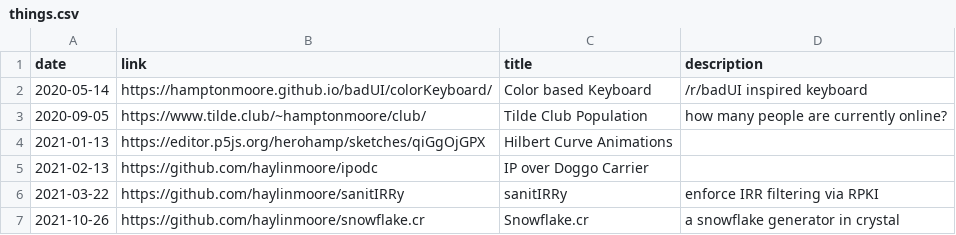
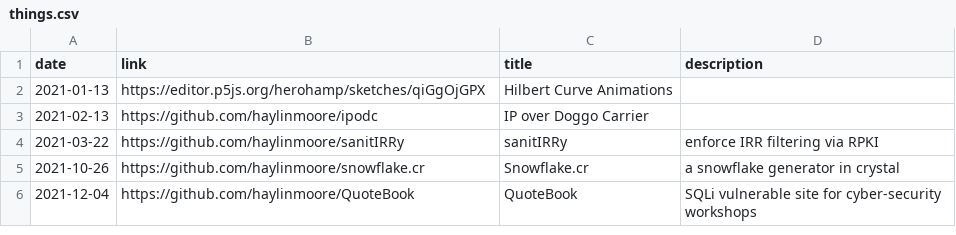
Before and after one commit to haylinmoore/hive, a CSV file: web/www/content/things.csv, drawn as a sheet; only a part is shown; the shorter side is filled out with more unchanged rows.

Commit message:
web/www: cleanup old content

```diff
--- a/web/www/content/things.csv
+++ b/web/www/content/things.csv
@@ -1,4 +1,2 @@
 date,link,title,description
-2020-05-14,https://hamptonmoore.github.io/badUI/colorKeyboard/,Color based Keyboard,/r/badUI inspired keyboard
-2020-09-05,https://www.tilde.club/~hamptonmoore/club/,Tilde Club Population,how many people are currently online?
 2021-01-13,https://editor.p5js.org/herohamp/sketches/qiGgOjGPX,Hilbert Curve Animations,
```
Also changed, not shown: 2 other files.
